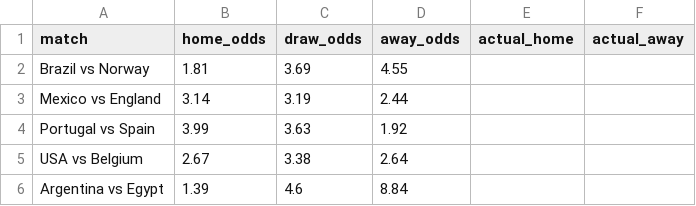
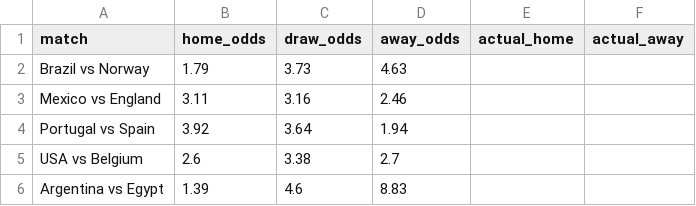
Before and after one commit to huangjialing0010/worldcup-2026-predict, a CSV file: data/raw/odds_live.csv, drawn as a sheet.

```diff
--- a/data/raw/odds_live.csv
+++ b/data/raw/odds_live.csv
@@ -1,6 +1,6 @@
 match,home_odds,draw_odds,away_odds,actual_home,actual_away
-Brazil vs Norway,1.81,3.69,4.55,,
-Mexico vs England,3.14,3.19,2.44,,
-Portugal vs Spain,3.99,3.63,1.92,,
-USA vs Belgium,2.67,3.38,2.64,,
-Argentina vs Egypt,1.39,4.6,8.84,,
+Brazil vs Norway,1.79,3.73,4.63,,
+Mexico vs England,3.11,3.16,2.46,,
+Portugal vs Spain,3.92,3.64,1.94,,
+USA vs Belgium,2.6,3.38,2.7,,
+Argentina vs Egypt,1.39,4.6,8.83,,
```
Also changed, not shown: 1 other file.
